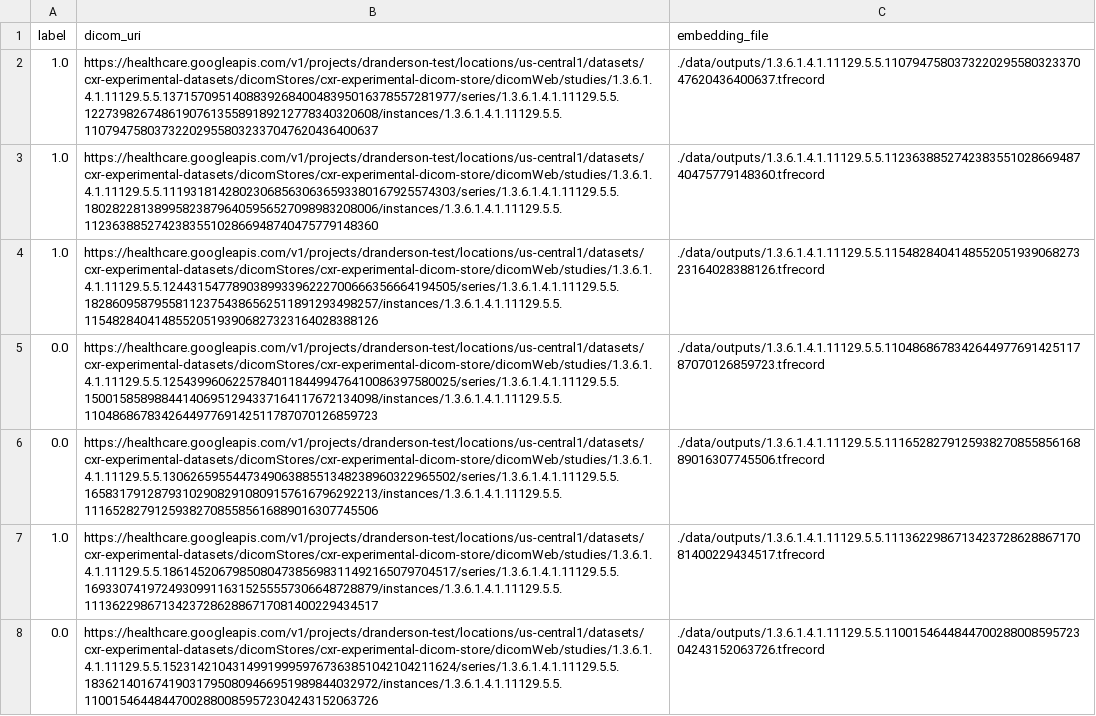
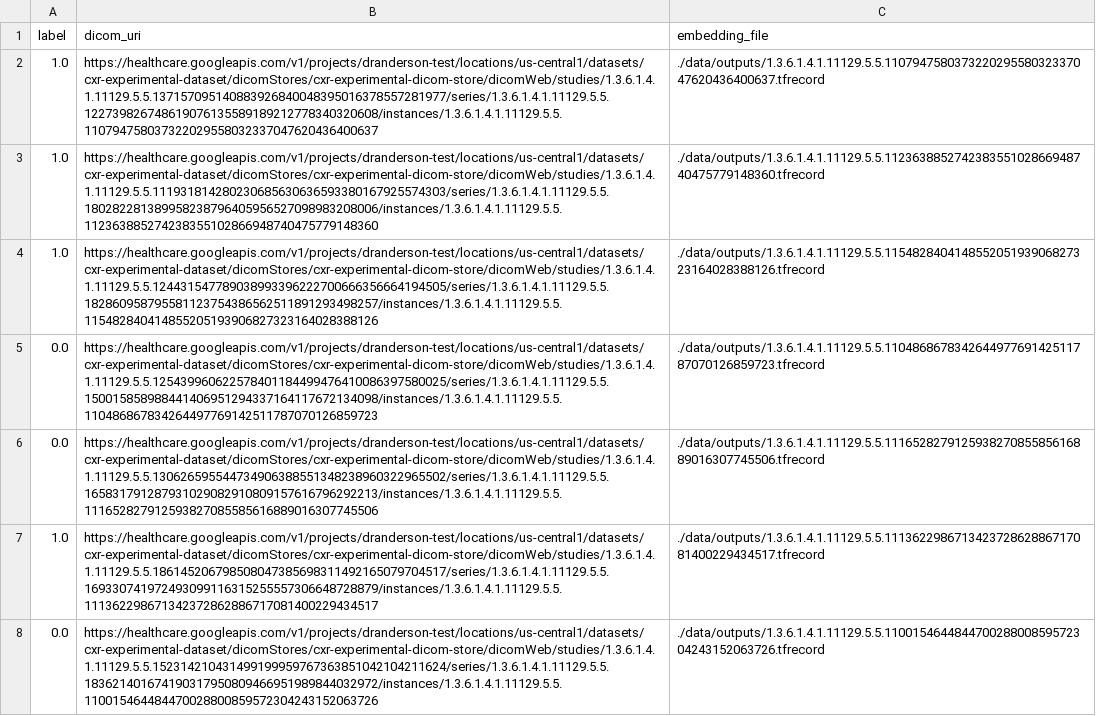
Before and after one commit to GoogleCloudPlatform/medlm-embedding-cxr, a CSV file: data/training_examples.csv, drawn as a sheet; only a part is shown; the diff covers the shown part only; the diff names each change by its address in the sheet, - before the commit and + after, or states it on an @@ line.

Commit message:
Corrected type on Healthcare API Dataset name.

```diff
--- a/data/training_examples.csv
+++ b/data/training_examples.csv
-B2 (dicom_uri): https://healthcare.googleapis.com/v1/projects/dranderson-test/locations/us-central1/datasets/cxr-experimental-datasets/dicomStores/cxr-experimental-dicom-store/dicomWeb/studies/1.3.6.1.4.1.11129.5.5.137157095140883926840048395016378557281977/series/1.3.6.1.4.1.11129.5.5.122739826748619076135589189212778340320608/instances/1.3.6.1.4.1.11129.5.5.110794758037322029558032337047620436400637
+B2 (dicom_uri): https://healthcare.googleapis.com/v1/projects/dranderson-test/locations/us-central1/datasets/cxr-experimental-dataset/dicomStores/cxr-experimental-dicom-store/dicomWeb/studies/1.3.6.1.4.1.11129.5.5.137157095140883926840048395016378557281977/series/1.3.6.1.4.1.11129.5.5.122739826748619076135589189212778340320608/instances/1.3.6.1.4.1.11129.5.5.110794758037322029558032337047620436400637
-B3 (dicom_uri): https://healthcare.googleapis.com/v1/projects/dranderson-test/locations/us-central1/datasets/cxr-experimental-datasets/dicomStores/cxr-experimental-dicom-store/dicomWeb/studies/1.3.6.1.4.1.11129.5.5.111931814280230685630636593380167925574303/series/1.3.6.1.4.1.11129.5.5.180282281389958238796405956527098983208006/instances/1.3.6.1.4.1.11129.5.5.112363885274238355102866948740475779148360
+B3 (dicom_uri): https://healthcare.googleapis.com/v1/projects/dranderson-test/locations/us-central1/datasets/cxr-experimental-dataset/dicomStores/cxr-experimental-dicom-store/dicomWeb/studies/1.3.6.1.4.1.11129.5.5.111931814280230685630636593380167925574303/series/1.3.6.1.4.1.11129.5.5.180282281389958238796405956527098983208006/instances/1.3.6.1.4.1.11129.5.5.112363885274238355102866948740475779148360
-B4 (dicom_uri): https://healthcare.googleapis.com/v1/projects/dranderson-test/locations/us-central1/datasets/cxr-experimental-datasets/dicomStores/cxr-experimental-dicom-store/dicomWeb/studies/1.3.6.1.4.1.11129.5.5.124431547789038993396222700666356664194505/series/1.3.6.1.4.1.11129.5.5.182860958795581123754386562511891293498257/instances/1.3.6.1.4.1.11129.5.5.115482840414855205193906827323164028388126
+B4 (dicom_uri): https://healthcare.googleapis.com/v1/projects/dranderson-test/locations/us-central1/datasets/cxr-experimental-dataset/dicomStores/cxr-experimental-dicom-store/dicomWeb/studies/1.3.6.1.4.1.11129.5.5.124431547789038993396222700666356664194505/series/1.3.6.1.4.1.11129.5.5.182860958795581123754386562511891293498257/instances/1.3.6.1.4.1.11129.5.5.115482840414855205193906827323164028388126
-B5 (dicom_uri): https://healthcare.googleapis.com/v1/projects/dranderson-test/locations/us-central1/datasets/cxr-experimental-datasets/dicomStores/cxr-experimental-dicom-store/dicomWeb/studies/1.3.6.1.4.1.11129.5.5.125439960622578401184499476410086397580025/series/1.3.6.1.4.1.11129.5.5.150015858988441406951294337164117672134098/instances/1.3.6.1.4.1.11129.5.5.110486867834264497769142511787070126859723
+B5 (dicom_uri): https://healthcare.googleapis.com/v1/projects/dranderson-test/locations/us-central1/datasets/cxr-experimental-dataset/dicomStores/cxr-experimental-dicom-store/dicomWeb/studies/1.3.6.1.4.1.11129.5.5.125439960622578401184499476410086397580025/series/1.3.6.1.4.1.11129.5.5.150015858988441406951294337164117672134098/instances/1.3.6.1.4.1.11129.5.5.110486867834264497769142511787070126859723
-B6 (dicom_uri): https://healthcare.googleapis.com/v1/projects/dranderson-test/locations/us-central1/datasets/cxr-experimental-datasets/dicomStores/cxr-experimental-dicom-store/dicomWeb/studies/1.3.6.1.4.1.11129.5.5.130626595544734906388551348238960322965502/series/1.3.6.1.4.1.11129.5.5.165831791287931029082910809157616796292213/instances/1.3.6.1.4.1.11129.5.5.111652827912593827085585616889016307745506
+B6 (dicom_uri): https://healthcare.googleapis.com/v1/projects/dranderson-test/locations/us-central1/datasets/cxr-experimental-dataset/dicomStores/cxr-experimental-dicom-store/dicomWeb/studies/1.3.6.1.4.1.11129.5.5.130626595544734906388551348238960322965502/series/1.3.6.1.4.1.11129.5.5.165831791287931029082910809157616796292213/instances/1.3.6.1.4.1.11129.5.5.111652827912593827085585616889016307745506
-B7 (dicom_uri): https://healthcare.googleapis.com/v1/projects/dranderson-test/locations/us-central1/datasets/cxr-experimental-datasets/dicomStores/cxr-experimental-dicom-store/dicomWeb/studies/1.3.6.1.4.1.11129.5.5.186145206798508047385698311492165079704517/series/1.3.6.1.4.1.11129.5.5.169330741972493099116315255557306648728879/instances/1.3.6.1.4.1.11129.5.5.111362298671342372862886717081400229434517
+B7 (dicom_uri): https://healthcare.googleapis.com/v1/projects/dranderson-test/locations/us-central1/datasets/cxr-experimental-dataset/dicomStores/cxr-experimental-dicom-store/dicomWeb/studies/1.3.6.1.4.1.11129.5.5.186145206798508047385698311492165079704517/series/1.3.6.1.4.1.11129.5.5.169330741972493099116315255557306648728879/instances/1.3.6.1.4.1.11129.5.5.111362298671342372862886717081400229434517
-B8 (dicom_uri): https://healthcare.googleapis.com/v1/projects/dranderson-test/locations/us-central1/datasets/cxr-experimental-datasets/dicomStores/cxr-experimental-dicom-store/dicomWeb/studies/1.3.6.1.4.1.11129.5.5.152314210431499199959767363851042104211624/series/1.3.6.1.4.1.11129.5.5.183621401674190317950809466951989844032972/instances/1.3.6.1.4.1.11129.5.5.110015464484470028800859572304243152063726
+B8 (dicom_uri): https://healthcare.googleapis.com/v1/projects/dranderson-test/locations/us-central1/datasets/cxr-experimental-dataset/dicomStores/cxr-experimental-dicom-store/dicomWeb/studies/1.3.6.1.4.1.11129.5.5.152314210431499199959767363851042104211624/series/1.3.6.1.4.1.11129.5.5.183621401674190317950809466951989844032972/instances/1.3.6.1.4.1.11129.5.5.110015464484470028800859572304243152063726
```
Also changed, not shown: 192 edited cells elsewhere in this file.
